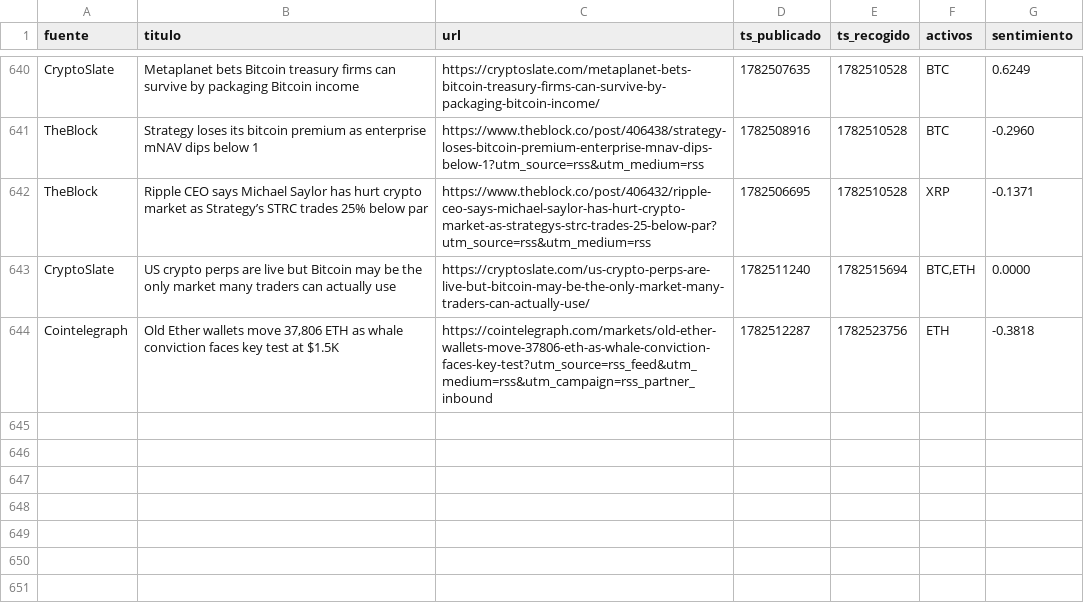
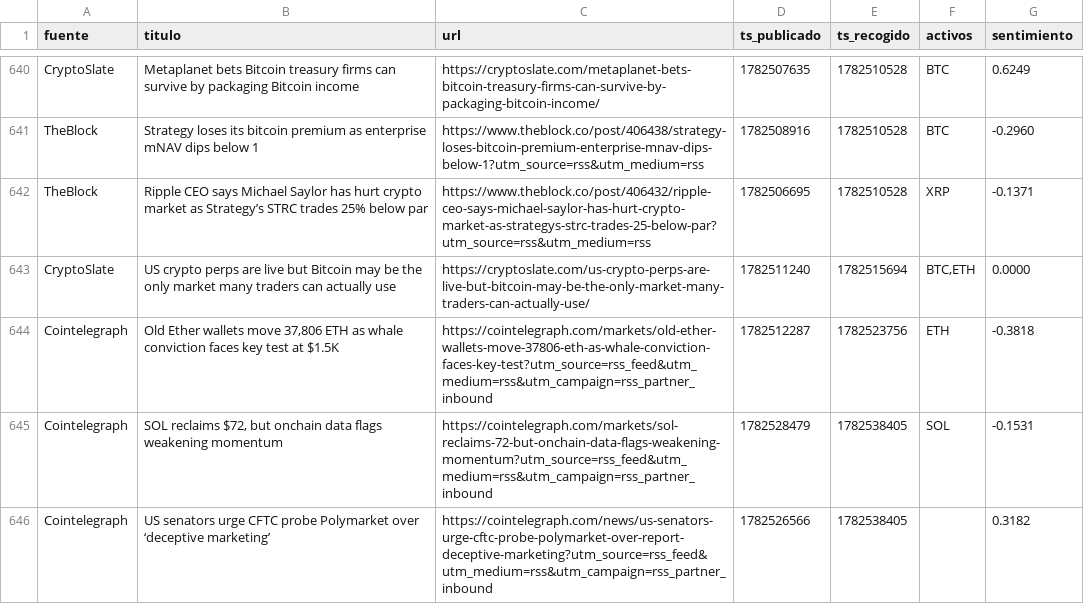
Before and after one commit to marcosgcuenta1/trading-bot, a CSV file: data/news.csv, drawn as a sheet; only a part is shown, gaps mark what is left out; the diff names each change by its address in the sheet, - before the commit and + after, or states it on an @@ line.

```diff
--- a/data/news.csv
+++ b/data/news.csv
+row 645: Cointelegraph | SOL reclaims $72, but onchain data flags weakening momentum | https://cointelegraph.com/markets/sol-reclaims-72-but-onchain-data-flags-weakening-momentum?utm_source=rss_feed&utm_medium=rss&utm_campaign=rss_partner_inbound | 1782528479 | 1782538405 | SOL | -0.1531
+row 646: Cointelegraph | US senators urge CFTC probe Polymarket over ‘deceptive marketing’ | https://cointelegraph.com/news/us-senators-urge-cftc-probe-polymarket-over-report-deceptive-marketing?utm_source=rss_feed&utm_medium=rss&utm_campaign=rss_partner_inbound | 1782526566 | 1782538405 |  | 0.3182
```
